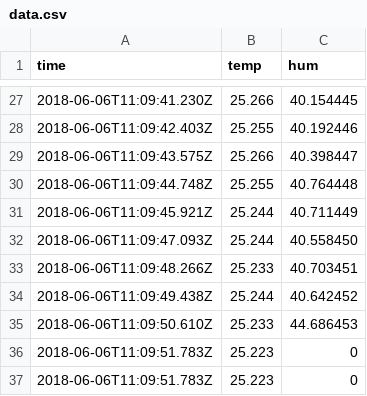
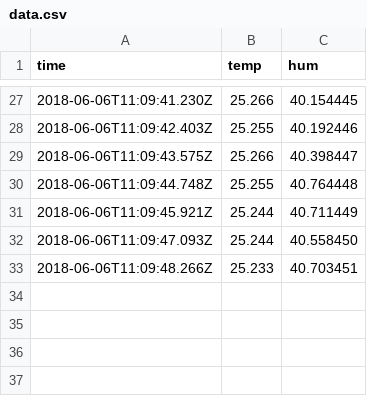
Before and after one commit to mferreira19/Bobber, a CSV file: HTML/data.csv, drawn as a sheet; only a part is shown, gaps mark what is left out; the diff names each change by its address in the sheet, - before the commit and + after, or states it on an @@ line.

```diff
--- a/HTML/data.csv
+++ b/HTML/data.csv
-row 34: 2018-06-06T11:09:49.438Z | 25.244 | 40.642452
-row 35: 2018-06-06T11:09:50.610Z | 25.233 | 44.686453
-row 36: 2018-06-06T11:09:51.783Z | 25.223 | 0
-row 37: 2018-06-06T11:09:51.783Z | 25.223 | 0
```
Also changed, not shown: 1 other file.
